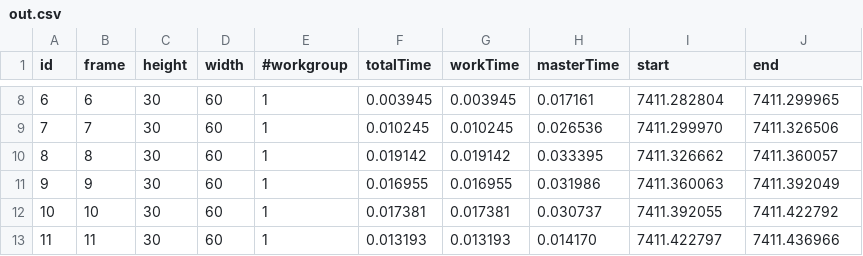
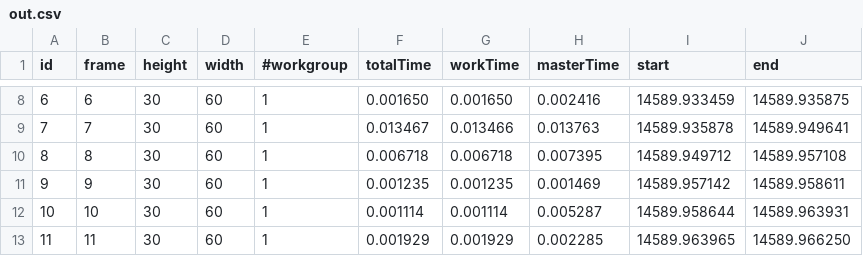
Before and after one commit to AmaurX/INF560, a CSV file: results/out.csv, drawn as a sheet; only a part is shown, gaps mark what is left out; the diff covers the shown part only.

```diff
--- a/results/out.csv
+++ b/results/out.csv
@@ -8,6 +8,6 @@ id, frame, height, width, #workgroup, totalTime, workTime, masterTime, start, en
-6,6,30,60,1,0.003945,0.003945,0.017161,7411.282804,7411.299965
-7,7,30,60,1,0.010245,0.010245,0.026536,7411.299970,7411.326506
-8,8,30,60,1,0.019142,0.019142,0.033395,7411.326662,7411.360057
-9,9,30,60,1,0.016955,0.016955,0.031986,7411.360063,7411.392049
-10,10,30,60,1,0.017381,0.017381,0.030737,7411.392055,7411.422792
-11,11,30,60,1,0.013193,0.013193,0.014170,7411.422797,7411.436966
+6,6,30,60,1,0.001650,0.001650,0.002416,14589.933459,14589.935875
+7,7,30,60,1,0.013467,0.013466,0.013763,14589.935878,14589.949641
+8,8,30,60,1,0.006718,0.006718,0.007395,14589.949712,14589.957108
+9,9,30,60,1,0.001235,0.001235,0.001469,14589.957142,14589.958611
+10,10,30,60,1,0.001114,0.001114,0.005287,14589.958644,14589.963931
+11,11,30,60,1,0.001929,0.001929,0.002285,14589.963965,14589.966250
```
Also changed, not shown: 134 edited cells elsewhere in this file, 2 other files.
